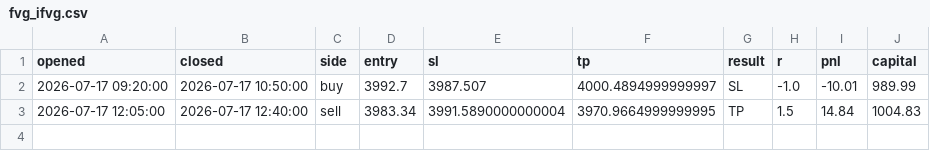
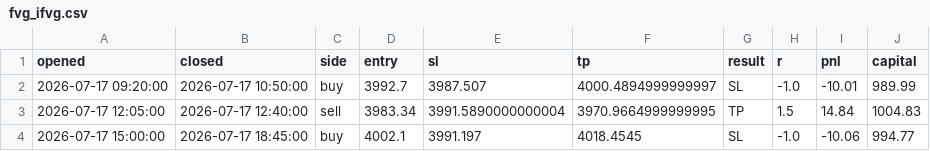
Before and after one commit to ohnonpaslui/New-bot-3, a CSV file: trades/fvg_ifvg.csv, drawn as a sheet.

```diff
--- a/trades/fvg_ifvg.csv
+++ b/trades/fvg_ifvg.csv
@@ -3 +3,2 @@ opened,closed,side,entry,sl,tp,result,r,pnl,capital
 2026-07-17 12:05:00,2026-07-17 12:40:00,sell,3983.34,3991.5890000000004,3970.9664999999995,TP,1.5,14.84,1004.83
+2026-07-17 15:00:00,2026-07-17 18:45:00,buy,4002.1,3991.197,4018.4545,SL,-1.0,-10.06,994.77
```
Also changed, not shown: 1 other file.
